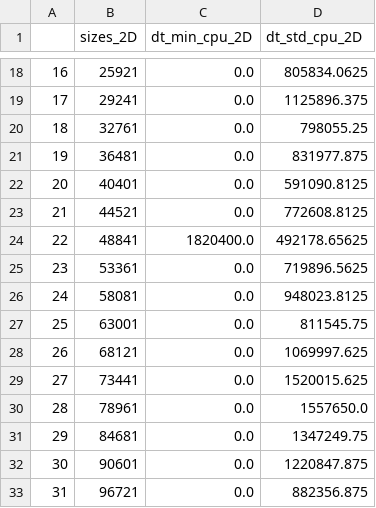
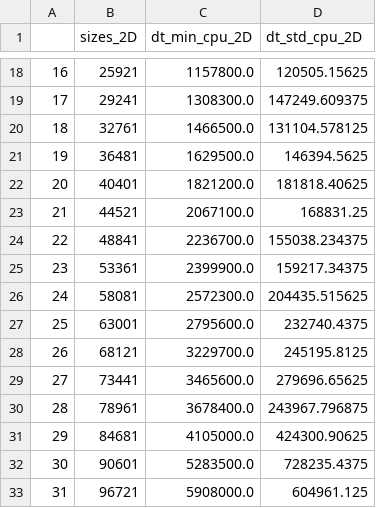
Before and after one commit to MolloiLab/distance-transforms, a CSV file: Python/Results/DT and Loss/purePython_DT_2D_Dec29.csv, drawn as a sheet; only a part is shown, gaps mark what is left out; the diff covers the shown part only.

```diff
--- a/Python/Results/DT and Loss/purePython_DT_2D_Dec29.csv
+++ b/Python/Results/DT and Loss/purePython_DT_2D_Dec29.csv
@@ -18,16 +18,16 @@
-16,25921,0.0,805834.0625
-17,29241,0.0,1125896.375
-18,32761,0.0,798055.25
-19,36481,0.0,831977.875
-20,40401,0.0,591090.8125
-21,44521,0.0,772608.8125
-22,48841,1820400.0,492178.65625
-23,53361,0.0,719896.5625
-24,58081,0.0,948023.8125
-25,63001,0.0,811545.75
-26,68121,0.0,1069997.625
-27,73441,0.0,1520015.625
-28,78961,0.0,1557650.0
-29,84681,0.0,1347249.75
-30,90601,0.0,1220847.875
-31,96721,0.0,882356.875
+16,25921,1157800.0,120505.15625
+17,29241,1308300.0,147249.609375
+18,32761,1466500.0,131104.578125
+19,36481,1629500.0,146394.5625
+20,40401,1821200.0,181818.40625
+21,44521,2067100.0,168831.25
+22,48841,2236700.0,155038.234375
+23,53361,2399900.0,159217.34375
+24,58081,2572300.0,204435.515625
+25,63001,2795600.0,232740.4375
+26,68121,3229700.0,245195.8125
+27,73441,3465600.0,279696.65625
+28,78961,3678400.0,243967.796875
+29,84681,4105000.0,424300.90625
+30,90601,5283500.0,728235.4375
+31,96721,5908000.0,604961.125
```
Also changed, not shown: 70 edited cells elsewhere in this file, 4 other files.
